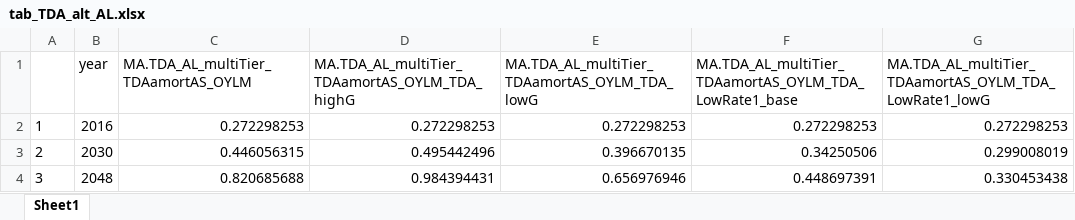
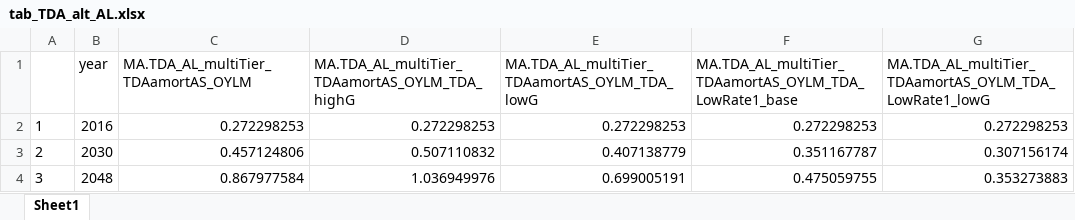
Before and after one commit to marshallpku/RSF_NYCTRS, an Excel workbook: Outputs_figures/tab_TDA_alt_AL.xlsx, sheet Sheet1, drawn as a sheet; values as stored, in another font and other column widths than the file's, no borders; the diff names each change by its address in the sheet, - before the commit and + after, or states it on an @@ line.

```diff
--- a/Outputs_figures/tab_TDA_alt_AL.xlsx (sheet Sheet1)
+++ b/Outputs_figures/tab_TDA_alt_AL.xlsx (sheet Sheet1)
-C3: 0.446056315
+C3: 0.457124806
-D3: 0.495442496
+D3: 0.507110832
-E3: 0.396670135
+E3: 0.407138779
-F3: 0.34250506
+F3: 0.351167787
-G3: 0.299008019
+G3: 0.307156174
-C4: 0.820685688
+C4: 0.867977584
-D4: 0.984394431
+D4: 1.036949976
-E4: 0.656976946
+E4: 0.699005191
-F4: 0.448697391
+F4: 0.475059755
-G4: 0.330453438
+G4: 0.353273883
```
Also changed, not shown: Outputs_figures/Table_TDA.xlsx, Outputs_figures/tab_TDA_alt_MA.xlsx, 25 other files.
